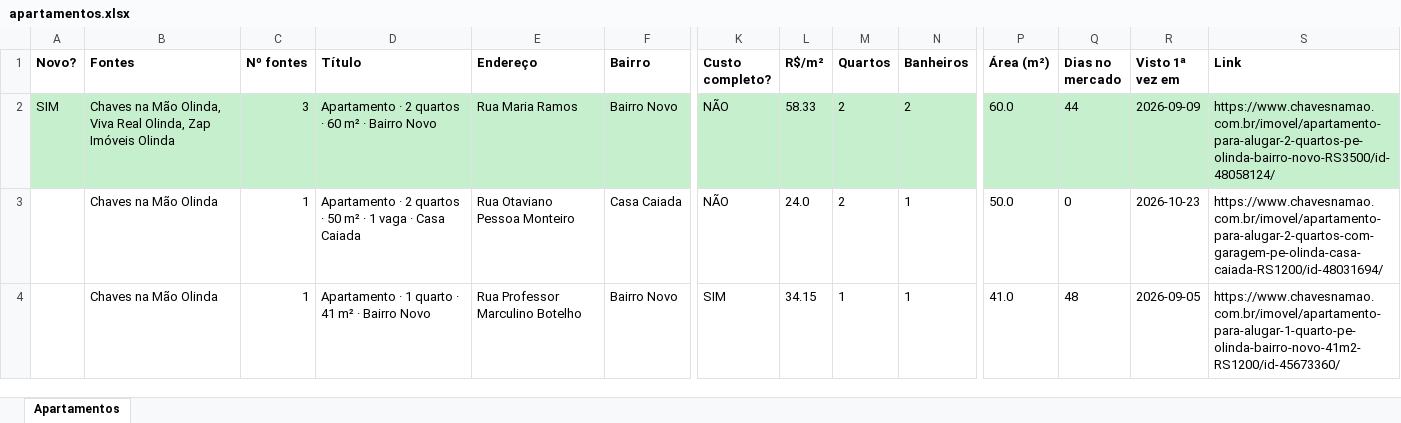
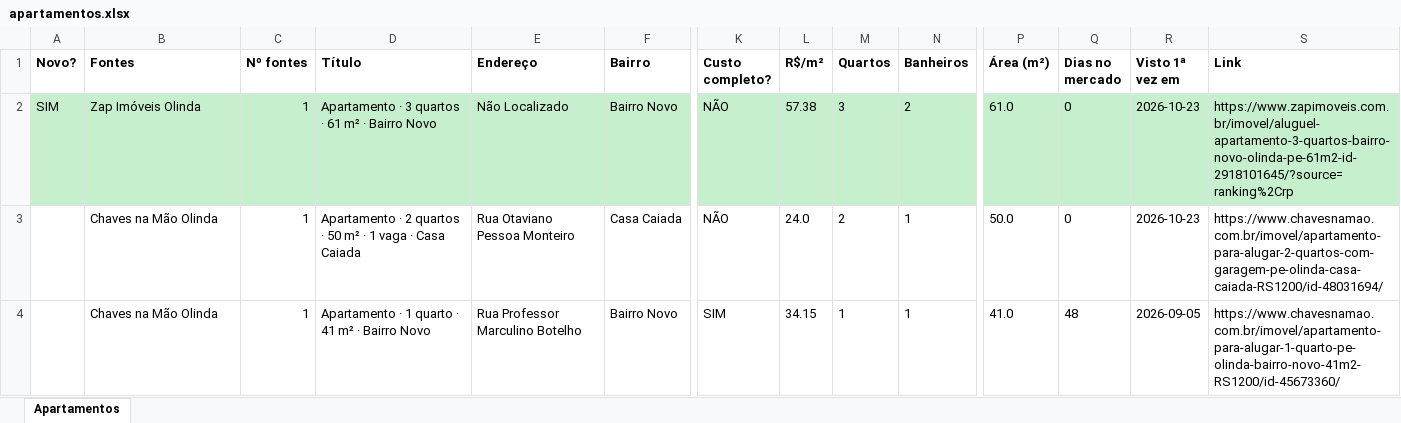
Before and after one commit to jlfig13/busca-imovel, an Excel workbook: saida/apartamentos.xlsx, sheet Apartamentos, drawn as a sheet; only a part is shown, gaps mark what is left out; values as stored, in another font and other column widths than the file's, no borders; the diff covers the shown part only; the diff names each change by its address in the sheet, - before the commit and + after, or states it on an @@ line.

```diff
--- a/saida/apartamentos.xlsx (sheet Apartamentos)
+++ b/saida/apartamentos.xlsx (sheet Apartamentos)
-B2 (Fontes): Chaves na Mão Olinda, Viva Real Olinda, Zap Imóveis Olinda
+B2 (Fontes): Zap Imóveis Olinda
-C2 (Nº fontes): 3
+C2 (Nº fontes): 1
-D2 (Título): Apartamento · 2 quartos · 60 m² · Bairro Novo
+D2 (Título): Apartamento · 3 quartos · 61 m² · Bairro Novo
-E2 (Endereço): Rua Maria Ramos
+E2 (Endereço): Não Localizado
-L2 (R$/m²): 58.33
+L2 (R$/m²): 57.38
-M2 (Quartos): 2
+M2 (Quartos): 3
-P2 (Área (m²)): 60.0
+P2 (Área (m²)): 61.0
-Q2 (Dias no mercado): 44
+Q2 (Dias no mercado): 0
-R2 (Visto 1ª vez em): 2026-09-09
+R2 (Visto 1ª vez em): 2026-10-23
-S2 (Link): https://www.chavesnamao.com.br/imovel/apartamento-para-alugar-2-quartos-pe-olinda-bairro-novo-RS3500/id-48058124/
+S2 (Link): https://www.zapimoveis.com.br/imovel/aluguel-apartamento-3-quartos-bairro-novo-olinda-pe-61m2-id-2918101645/?source=ranking%2Crp
```
Also changed, not shown: 3 added rows, 4 removed rows and 8 edited cells elsewhere in this sheet, 1 other file.
